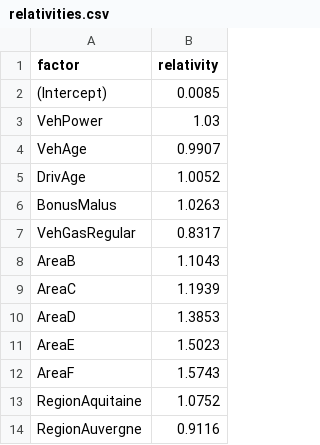
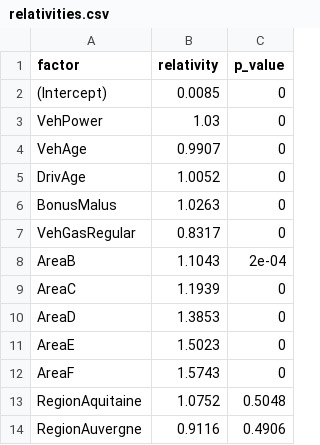
Before and after one commit to ijptl/ratemaking-glm, a CSV file: dashboard/data/relativities.csv, drawn as a sheet; only a part is shown; the diff names each change by its address in the sheet, - before the commit and + after, or states it on an @@ line.

Commit message:
add p-values to relativities export

```diff
--- a/dashboard/data/relativities.csv
+++ b/dashboard/data/relativities.csv
+column C (p_value), rows 2-14: 0 | 0 | 0 | 0 | 0 | 0 | 2e-04 | 0 | 0 | 0 | 0 | 0.5048 | 0.4906
```
